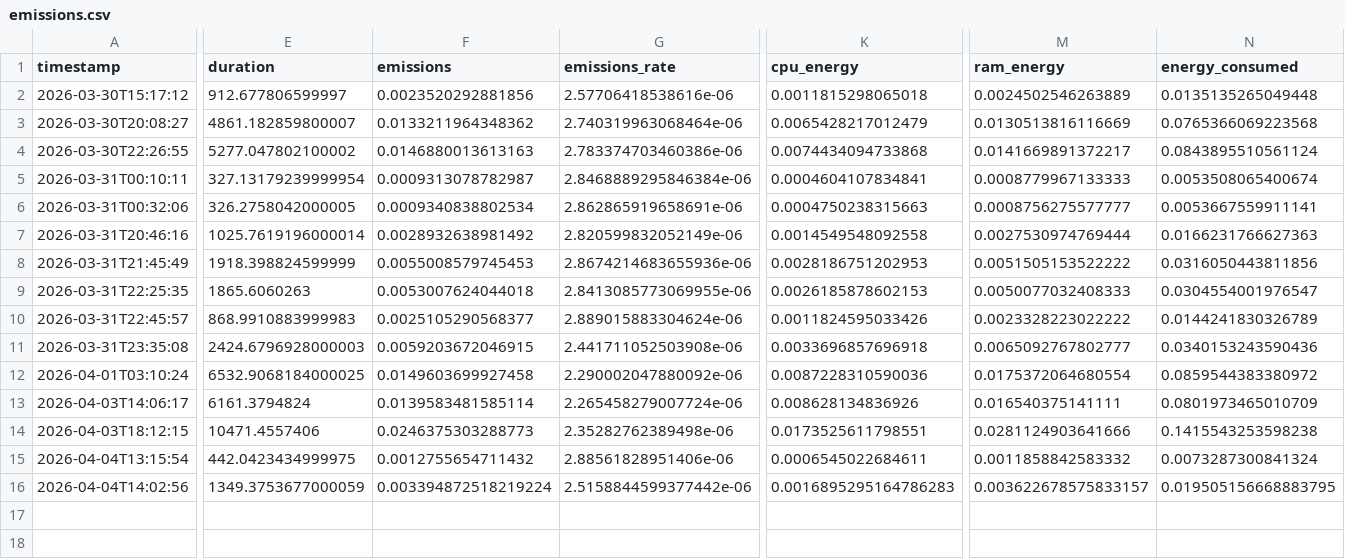
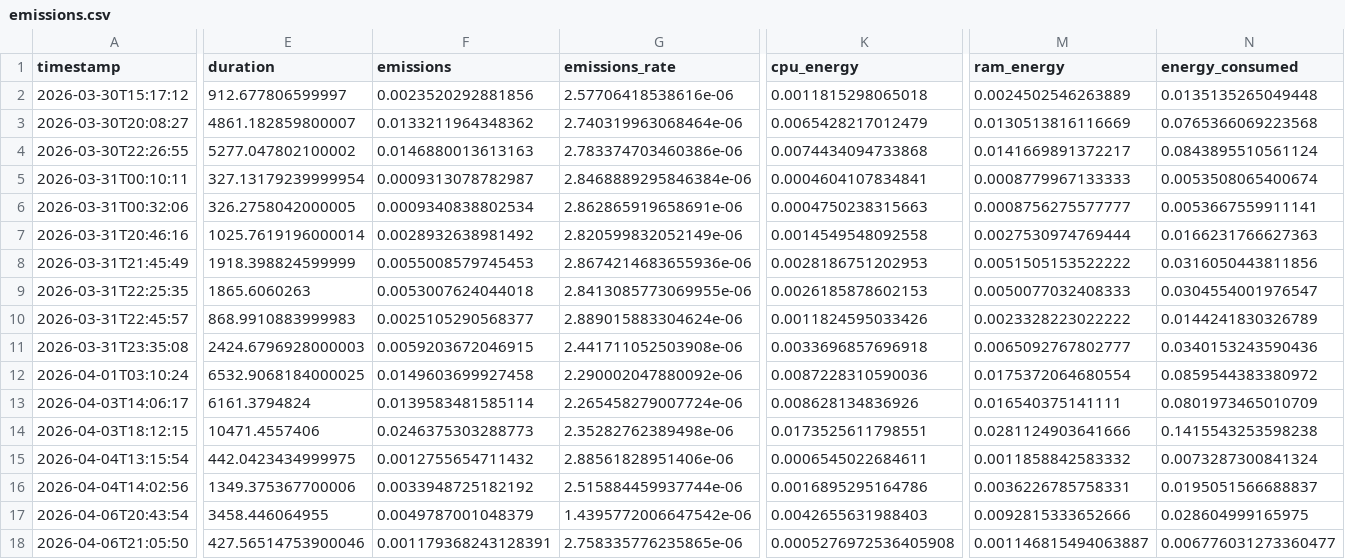
Before and after one commit to alejandroldz/LLM-Energy-Benchmark, a CSV file: emissions.csv, drawn as a sheet; only a part is shown, gaps mark what is left out; rows hold the shown columns only; the diff covers the shown part only; the diff names each change by its address in the sheet, - before the commit and + after, or states it on an @@ line.

```diff
--- a/emissions.csv
+++ b/emissions.csv
-E16 (duration): 1349.3753677000059
+E16 (duration): 1349.375367700006
-F16 (emissions): 0.003394872518219224
+F16 (emissions): 0.0033948725182192
-G16 (emissions_rate): 2.5158844599377442e-06
+G16 (emissions_rate): 2.515884459937744e-06
-K16 (cpu_energy): 0.0016895295164786283
+K16 (cpu_energy): 0.0016895295164786
-M16 (ram_energy): 0.003622678575833157
+M16 (ram_energy): 0.0036226785758331
-N16 (energy_consumed): 0.019505156668883795
+N16 (energy_consumed): 0.0195051566688837
+row 17: 2026-04-06T20:43:54 | 3458.446064955 | 0.0049787001048379 | 1.4395772006647542e-06 | 0.0042655631988403 | 0.0092815333652666 | 0.028604999165975
+row 18: 2026-04-06T21:05:50 | 427.56514753900046 | 0.001179368243128391 | 2.758335776235865e-06 | 0.0005276972536405908 | 0.001146815494063887 | 0.006776031273360477
```
Also changed, not shown: 1 edited cell elsewhere in this file, resultados.csv, 10 other files.
